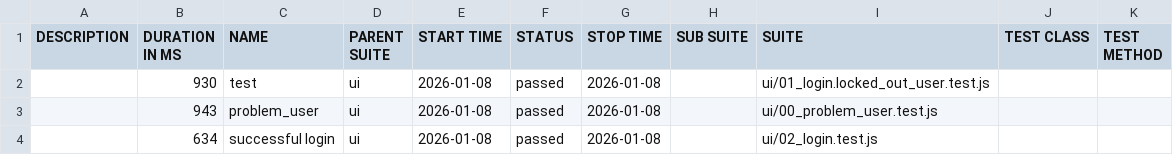
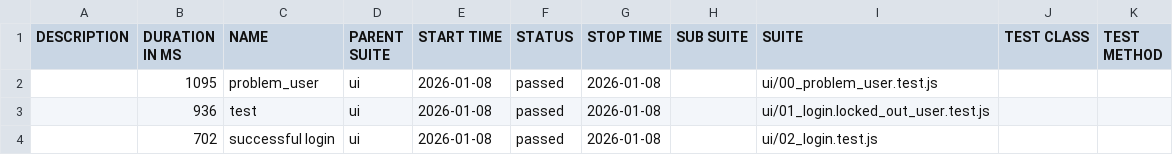
Before and after one commit to YevhenPaskevskyi/auto-tests-demo, a CSV file: data/suites.csv, drawn as a sheet.

```diff
--- a/data/suites.csv
+++ b/data/suites.csv
@@ -1,4 +1,4 @@
 "DESCRIPTION","DURATION IN MS","NAME","PARENT SUITE","START TIME","STATUS","STOP TIME","SUB SUITE","SUITE","TEST CLASS","TEST METHOD"
-"","930","test","ui","2026-01-08","passed","2026-01-08","","ui/01_login.locked_out_user.test.js","",""
-"","943","problem_user","ui","2026-01-08","passed","2026-01-08","","ui/00_problem_user.test.js","",""
-"","634","successful login","ui","2026-01-08","passed","2026-01-08","","ui/02_login.test.js","",""
+"","1095","problem_user","ui","2026-01-08","passed","2026-01-08","","ui/00_problem_user.test.js","",""
+"","936","test","ui","2026-01-08","passed","2026-01-08","","ui/01_login.locked_out_user.test.js","",""
+"","702","successful login","ui","2026-01-08","passed","2026-01-08","","ui/02_login.test.js","",""
```
Also changed, not shown: 20 other files.
